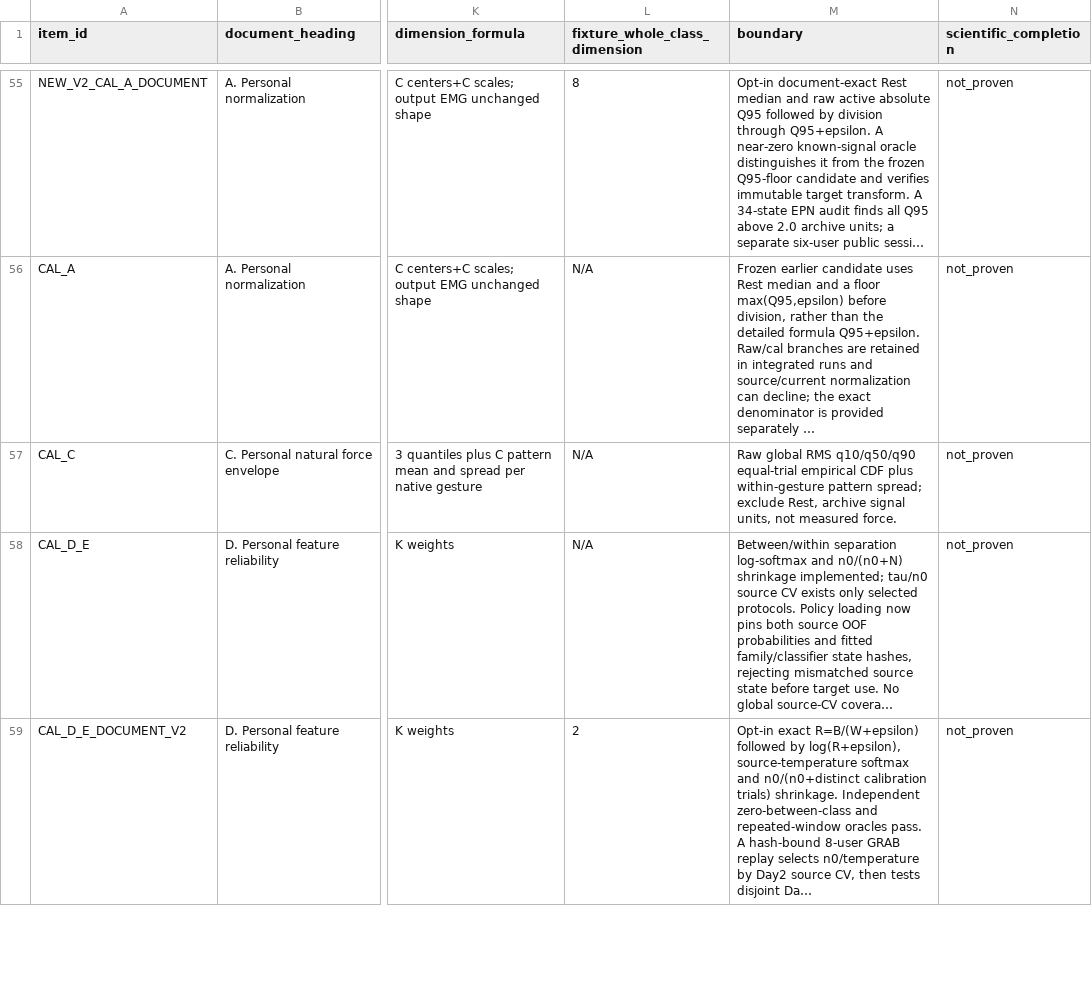
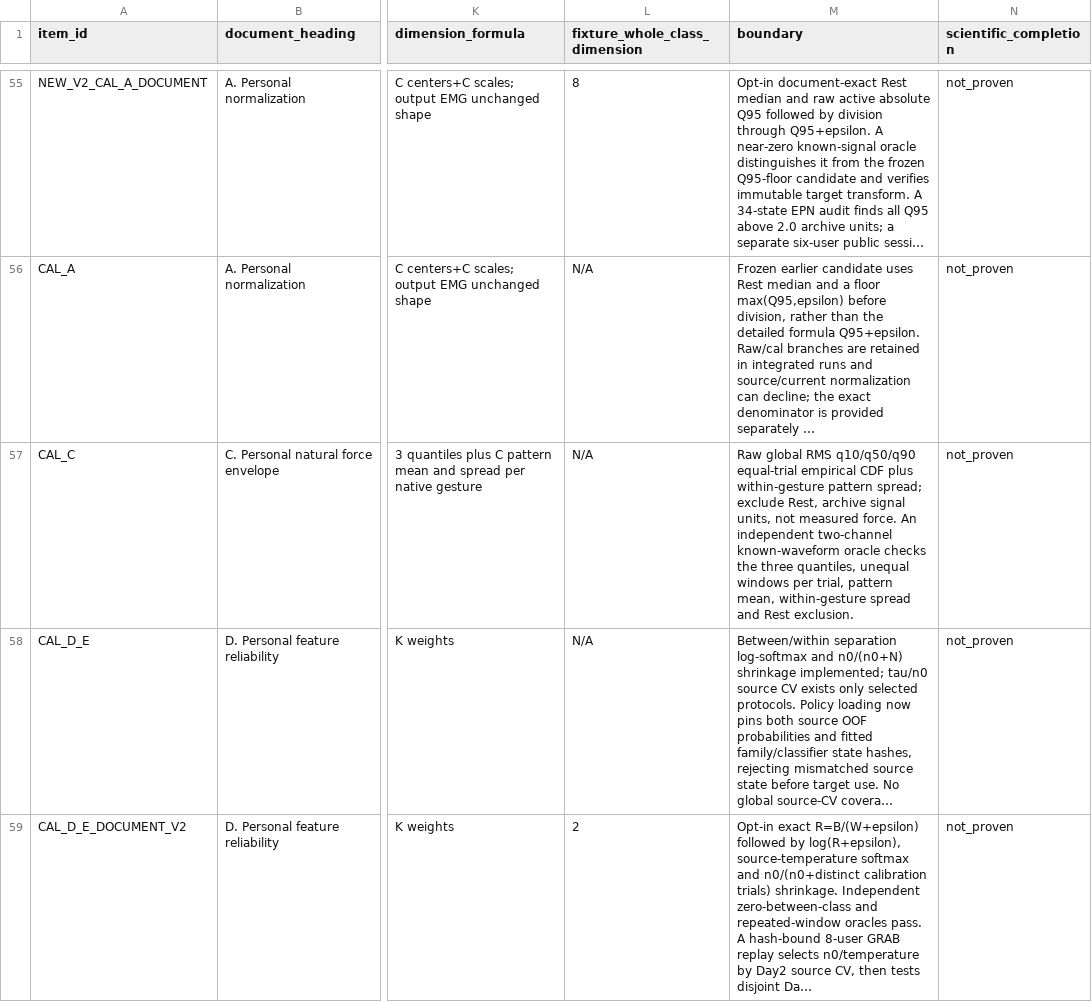
Before and after one commit to boyandong/emg-imu-human-in-the-loop, a CSV file: emgimu_classifier/feature_bank/FORMULA_IMPLEMENTATION_AUDIT.csv, drawn as a sheet; only a part is shown, gaps mark what is left out; long unchanged cells end in …; the diff names each change by its address in the sheet, - before the commit and + after, or states it on an @@ line.

```diff
--- a/emgimu_classifier/feature_bank/FORMULA_IMPLEMENTATION_AUDIT.csv
+++ b/emgimu_classifier/feature_bank/FORMULA_IMPLEMENTATION_AUDIT.csv
-M57 (boundary): …measured force.
+M57 (boundary): …measured force. An independent two-channel known-waveform oracle checks the three quantiles, unequal windows per trial, pattern mean, within-gesture spread and Rest exclusion.
```
Also changed, not shown: emgimu_classifier/feature_bank/NEW_VERSION_ACCEPTANCE_AUDIT.csv, 8 other files.
